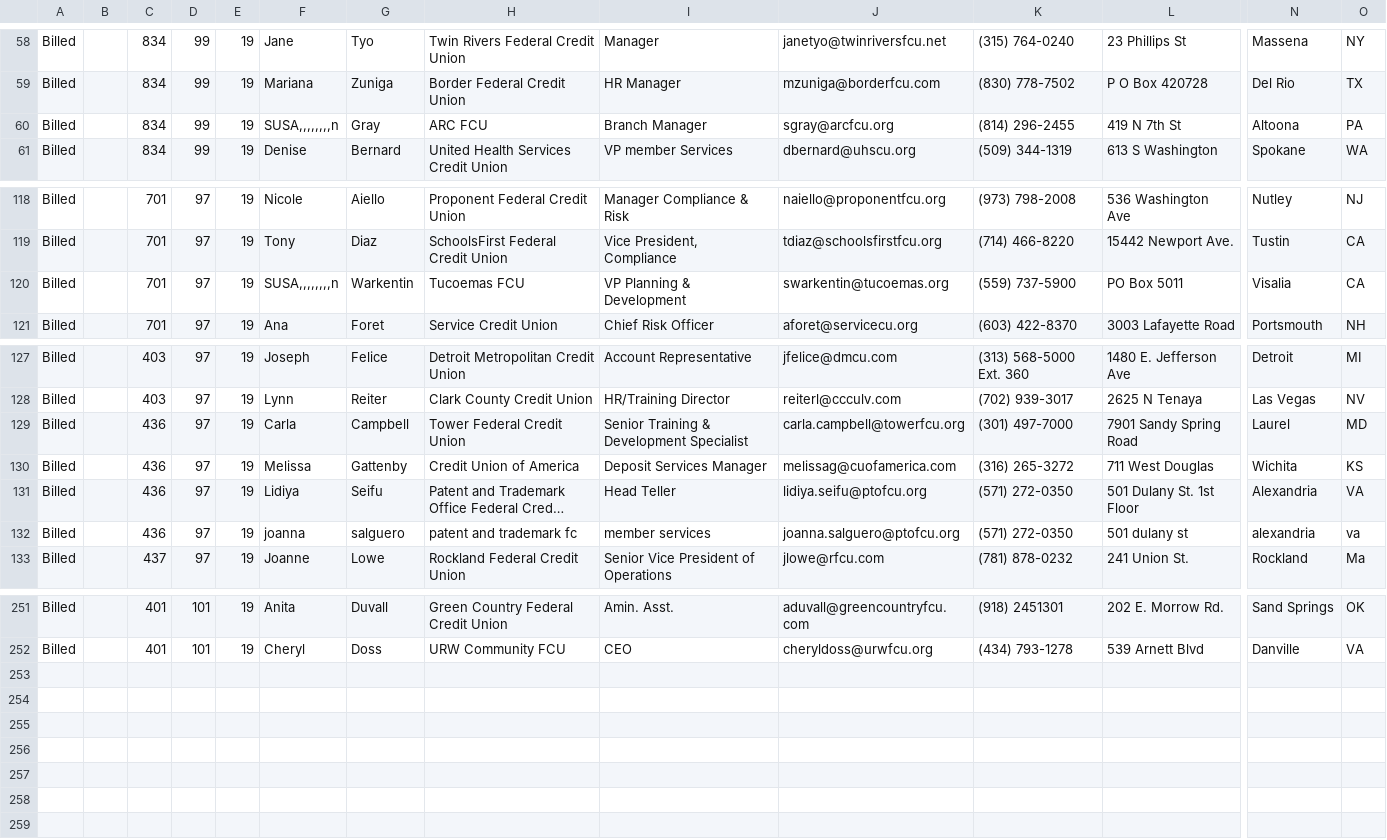
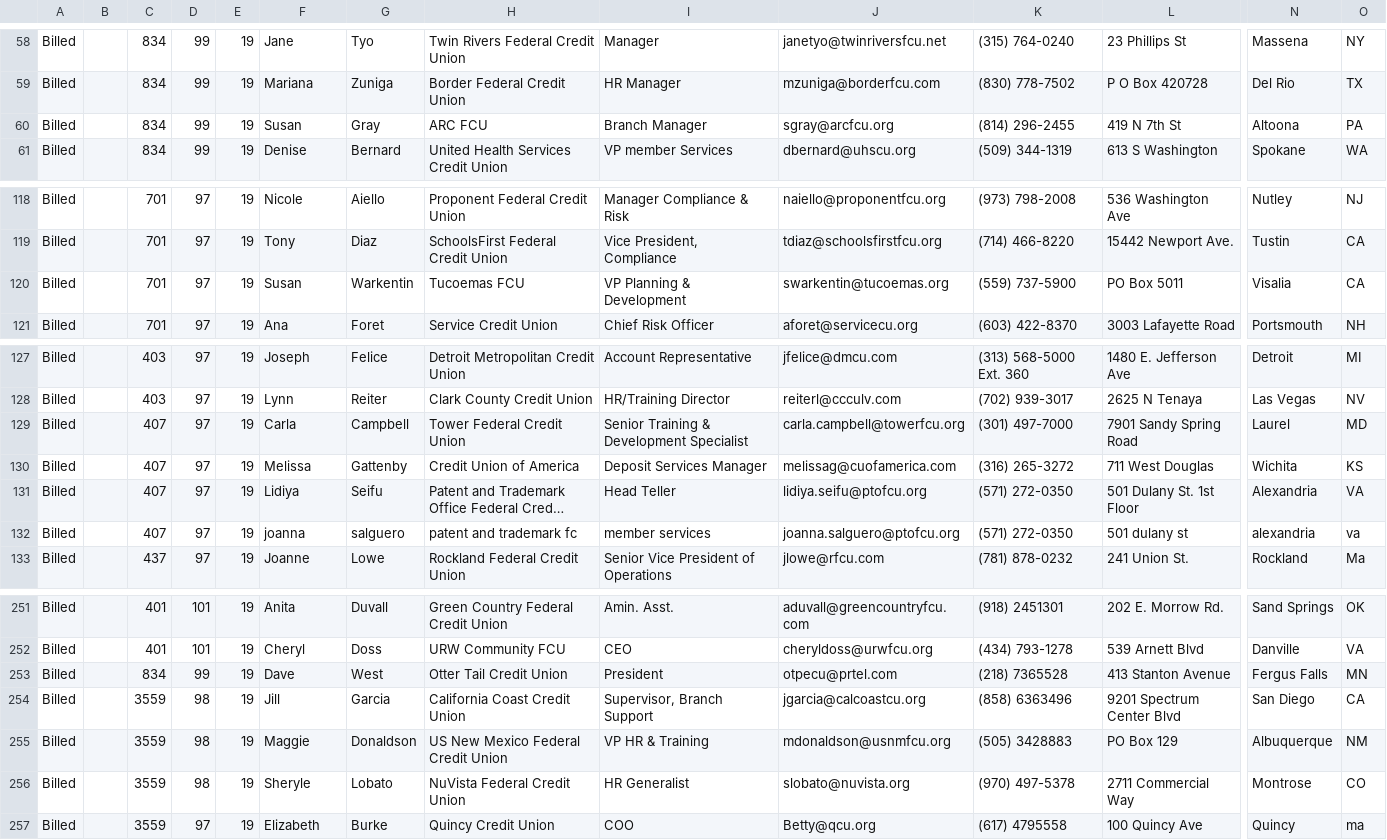
Before and after one commit to justSteve/bankwebinars, a CSV file: CUWebinars.Web/App_Data/Orders/OrderEntry.csv, drawn as a sheet; only a part is shown, gaps mark what is left out; long unchanged cells end in …; rows hold the shown columns only; the diff names each change by its address in the sheet, - before the commit and + after, or states it on an @@ line.

```diff
--- a/CUWebinars.Web/App_Data/Orders/OrderEntry.csv
+++ b/CUWebinars.Web/App_Data/Orders/OrderEntry.csv
-F60: SUSA,,,,,,,,n
+F60: Susan
-F120: SUSA,,,,,,,,n
+F120: Susan
-C129:C132: 436
+C129:C132: 407
+row 253: Billed |  | 834 | 99 | 19 | Dave | West | Otter Tail Credit Union | President | otpecu@prtel.com | (218) 7365528 | 413 Stanton Avenue | Fergus Falls | MN
+row 254: Billed |  | 3559 | 98 | 19 | Jill | Garcia | California Coast Credit Union | Supervisor, Branch Support | jgarcia@calcoastcu.org | (858) 6363496 | 9201 Spectrum Center Blvd | San Diego | CA
+row 255: Billed |  | 3559 | 98 | 19 | Maggie | Donaldson | US New Mexico Federal Credit Union | VP HR & Training | mdonaldson@usnmfcu.org | (505) 3428883 | PO Box 129 | Albuquerque | NM
+row 256: Billed |  | 3559 | 98 | 19 | Sheryle | Lobato | NuVista Federal Credit Union | HR Generalist | slobato@nuvista.org | (970) 497-5378 | 2711 Commercial Way | Montrose | CO
+row 257: Billed |  | 3559 | 97 | 19 | Elizabeth | Burke | Quincy Credit Union | COO | Betty@qcu.org | (617) 4795558 | 100 Quincy Ave | Quincy | ma
```
Also changed, not shown: 17 other files.
